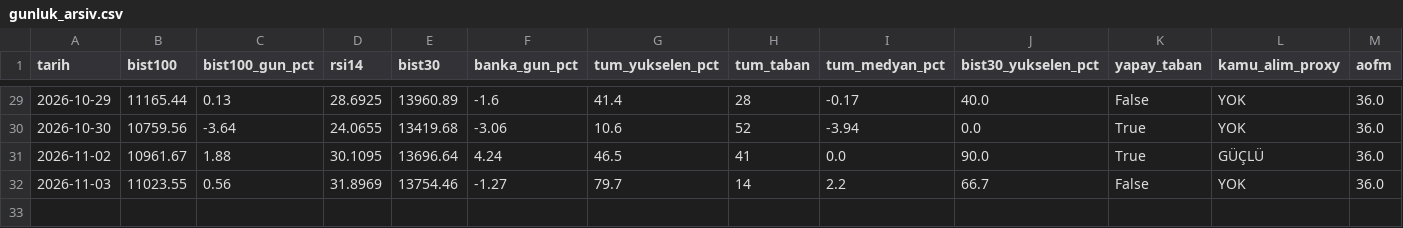
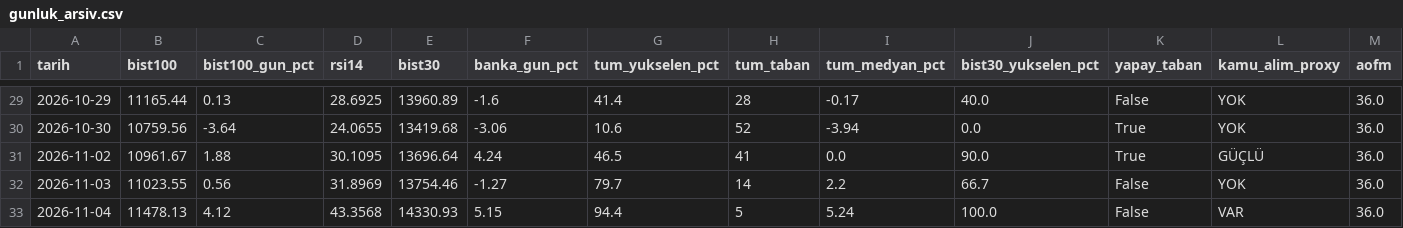
Before and after one commit to OrhanBoyali/bist-radar, a CSV file: output/gunluk_arsiv.csv, drawn as a sheet; only a part is shown, gaps mark what is left out; rows hold the shown columns only; the diff names each change by its address in the sheet, - before the commit and + after, or states it on an @@ line.

```diff
--- a/output/gunluk_arsiv.csv
+++ b/output/gunluk_arsiv.csv
+row 33: 2026-11-04 | 11478.13 | 4.12 | 43.3568 | 14330.93 | 5.15 | 94.4 | 5 | 5.24 | 100.0 | False | VAR | 36.0
```
Also changed, not shown: 10 other files.
